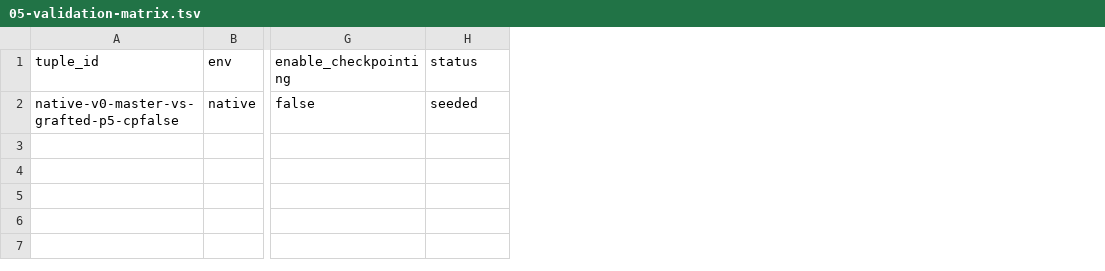
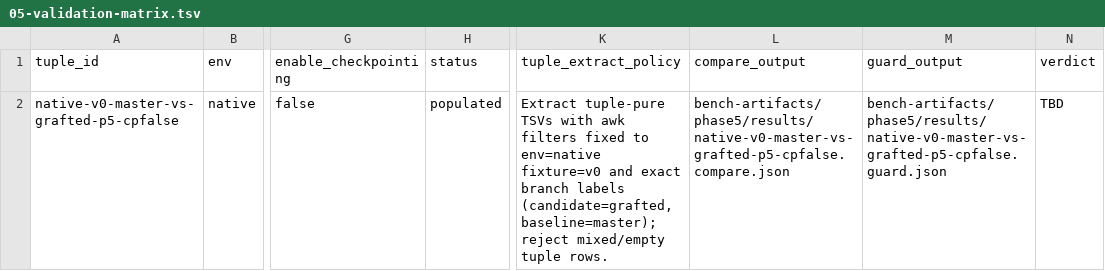
Before and after one commit to drbeefsupreme/nockchain, a TSV file: .planning/phases/05-comparability-verification-baseline/05-validation-matrix.tsv, drawn as a sheet; only a part is shown, gaps mark what is left out; the diff names each change by its address in the sheet, - before the commit and + after, or states it on an @@ line.

Commit message:
feat(05-02): define matrix evidence mapping and results template
- add tuple extraction and compare/guard artifact columns to validation matrix
- populate canonical tuple row with deterministic evidence output paths
- create comparability results template with verdict, rejection, and evidence index sections

```diff
--- a/.planning/phases/05-comparability-verification-baseline/05-validation-matrix.tsv
+++ b/.planning/phases/05-comparability-verification-baseline/05-validation-matrix.tsv
+column K (tuple_extract_policy), row 2: Extract tuple-pure TSVs with awk filters fixed to env=native fixture=v0 and exact branch labels (candidate=grafted, baseline=master); reject mixed/empty tuple rows.
+column L (compare_output), row 2: bench-artifacts/phase5/results/native-v0-master-vs-grafted-p5-cpfalse.compare.json
+column M (guard_output), row 2: bench-artifacts/phase5/results/native-v0-master-vs-grafted-p5-cpfalse.guard.json
+column N (verdict), row 2: TBD
-H2 (status): seeded
+H2 (status): populated
```
Also changed, not shown: 1 other file.
